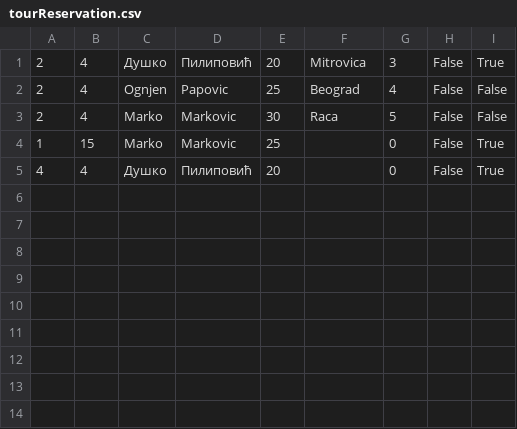
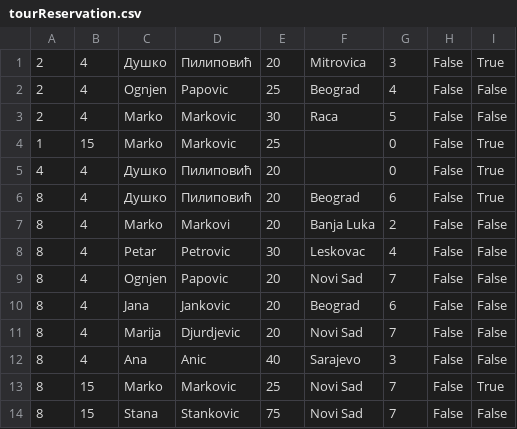
Before and after one commit to marija-djurdjevic/Booking, a CSV file: Resources/Data/tourReservation.csv, drawn as a sheet.

```diff
--- a/Resources/Data/tourReservation.csv
+++ b/Resources/Data/tourReservation.csv
@@ -5 +5,10 @@
 4|4|Душко|Пилиповић|20||0|False|True
+8|4|Душко|Пилиповић|20|Beograd|6|False|True
+8|4|Marko|Markovi|20|Banja Luka|2|False|False
+8|4|Petar|Petrovic|30|Leskovac|4|False|False
+8|4|Ognjen|Papovic|20|Novi Sad|7|False|False
+8|4|Jana|Jankovic|20|Beograd|6|False|False
+8|4|Marija|Djurdjevic|20|Novi Sad|7|False|False
+8|4|Ana|Anic|40|Sarajevo|3|False|False
+8|15|Marko|Markovic|25|Novi Sad|7|False|True
+8|15|Stana|Stankovic|75|Novi Sad|7|False|False
```
Also changed, not shown: Resources/Data/keyPoints.csv, Resources/Data/touristGuideNotification.csv, 3 other files.
